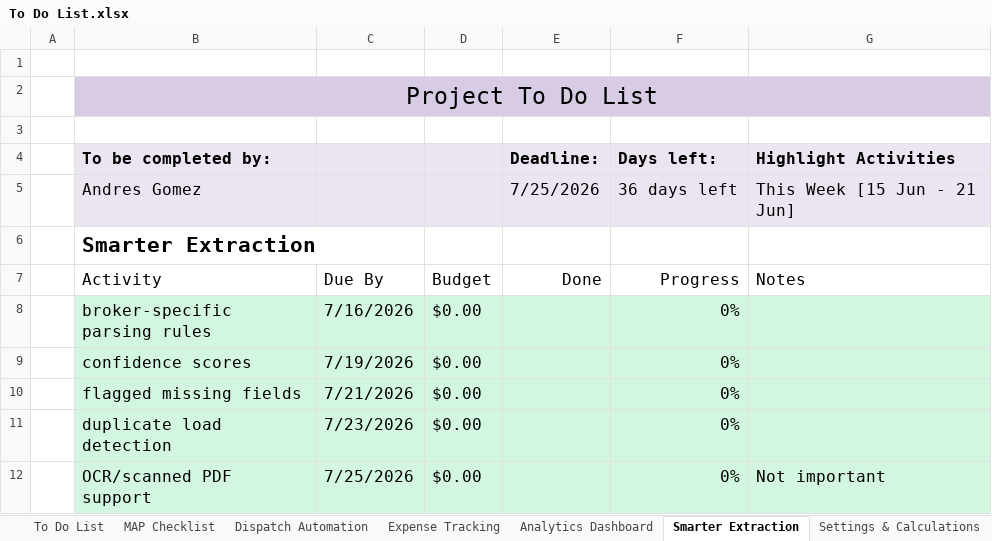
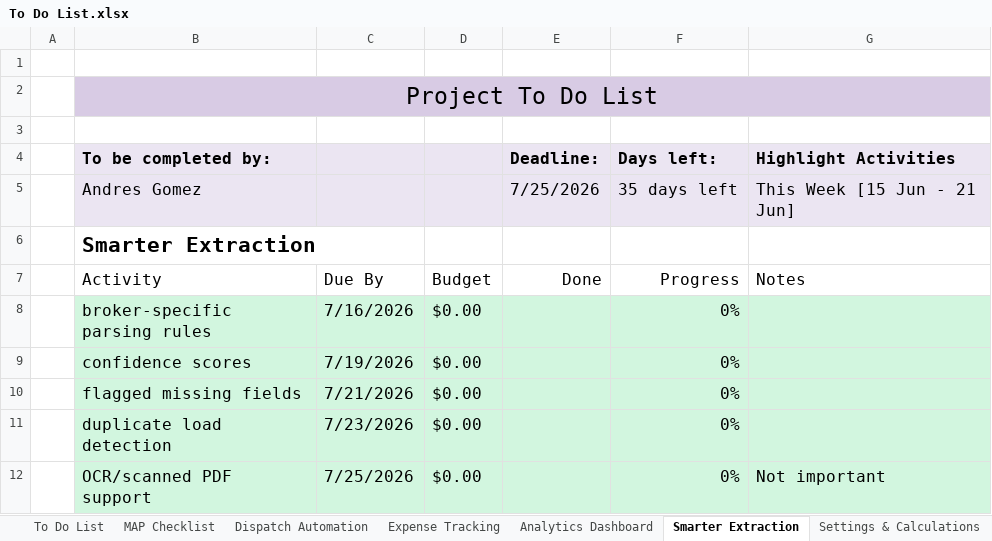
Before and after one commit to Gomez-Andres-8/Automated-Rate-Conf-Parser-N-Analytics, an Excel workbook: To Do List.xlsx, sheet Smarter Extraction, drawn as a sheet; values as stored, in another font and other column widths than the file's, no borders; conditional formats and table styles not drawn; the diff names each change by its address in the sheet, - before the commit and + after, or states it on an @@ line.

```diff
--- a/To Do List.xlsx (sheet Smarter Extraction)
+++ b/To Do List.xlsx (sheet Smarter Extraction)
-F5 (Days left:): 36 days left
+F5 (Days left:): 35 days left
```
Also changed, not shown: sheet MAP Checklist, sheet To Do List, sheet Expense Tracking, sheet Analytics Dashboard, sheet Dispatch Automation.
